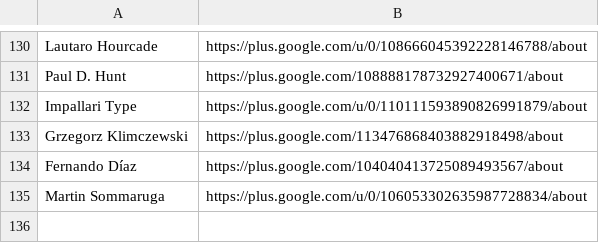
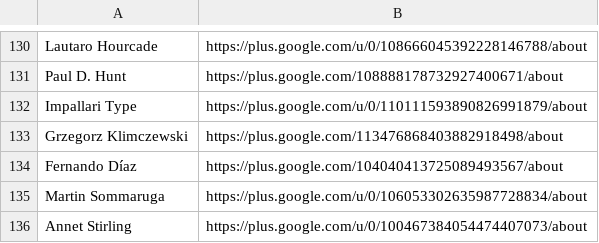
Before and after one commit to StudioCreate/googlefontdirectory-hg, a CSV file: designers/profiles.csv, drawn as a sheet; only a part is shown, gaps mark what is left out; the diff names each change by its address in the sheet, - before the commit and + after, or states it on an @@ line.

Commit message:
Adding Annet Stirling profile

```diff
--- a/designers/profiles.csv
+++ b/designers/profiles.csv
+row 136: Annet Stirling | https://plus.google.com/u/0/100467384054474407073/about
```
